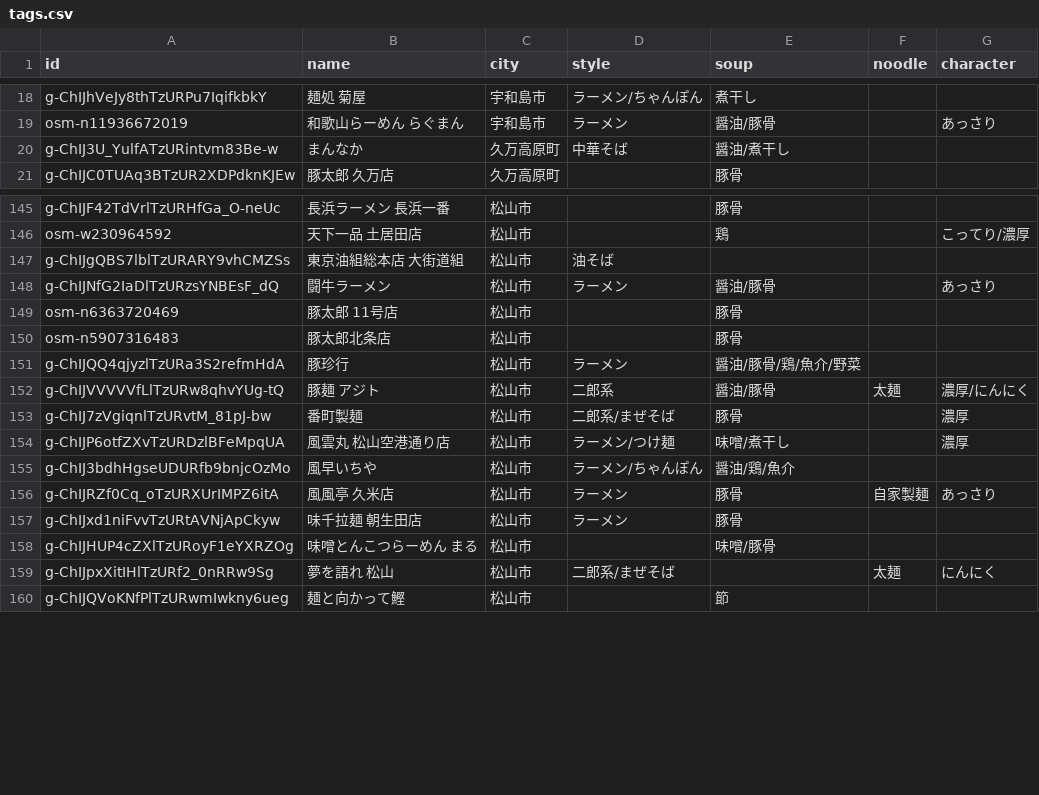
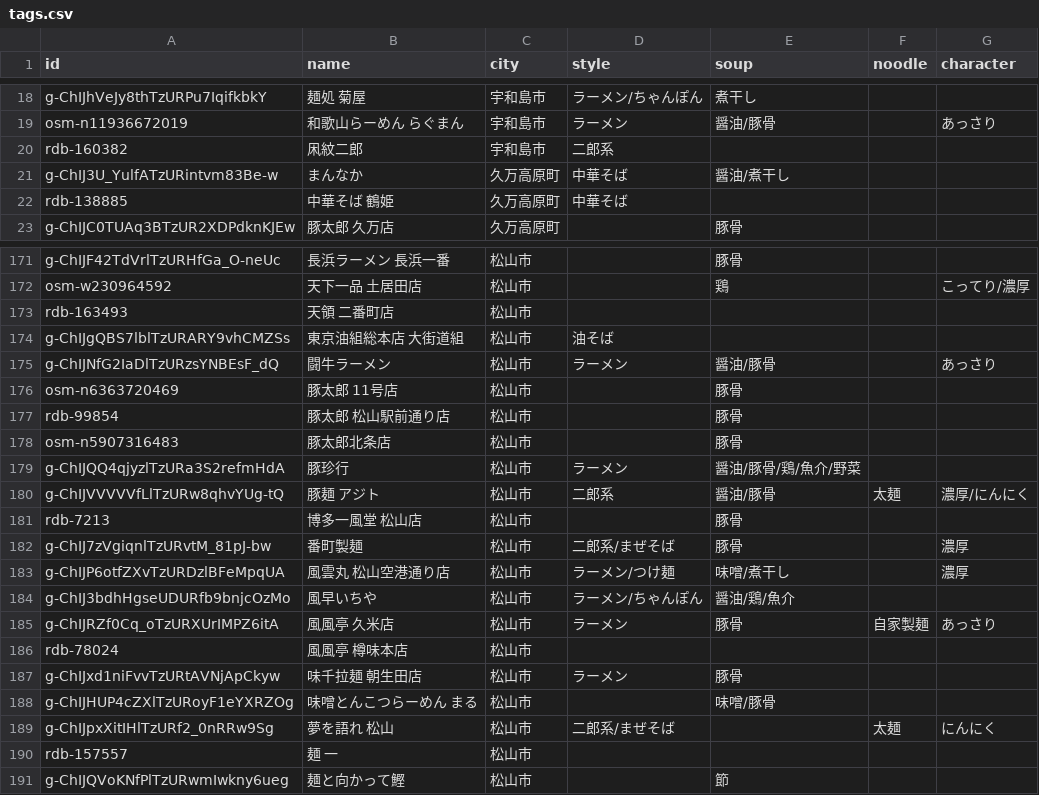
Before and after one commit to uskpn/ramen38, a CSV file: data/tags.csv, drawn as a sheet; only a part is shown, gaps mark what is left out; the diff covers the shown part only; the diff names each change by its address in the sheet, - before the commit and + after, or states it on an @@ line.

```diff
--- a/data/tags.csv
+++ b/data/tags.csv
+row 20: rdb-160382 | 凩紋二郎 | 宇和島市 | 二郎系
+row 22: rdb-138885 | 中華そば 鶴姫 | 久万高原町 | 中華そば
+row 173: rdb-163493 | 天領 二番町店 | 松山市
+row 177: rdb-99854 | 豚太郎 松山駅前通り店 | 松山市 |  | 豚骨
+row 181: rdb-7213 | 博多一風堂 松山店 | 松山市 |  | 豚骨
+row 186: rdb-78024 | 風風亭 樽味本店 | 松山市
+row 190: rdb-157557 | 麺 一 | 松山市
```
Also changed, not shown: 35 added rows elsewhere in this file, 1 other file.
